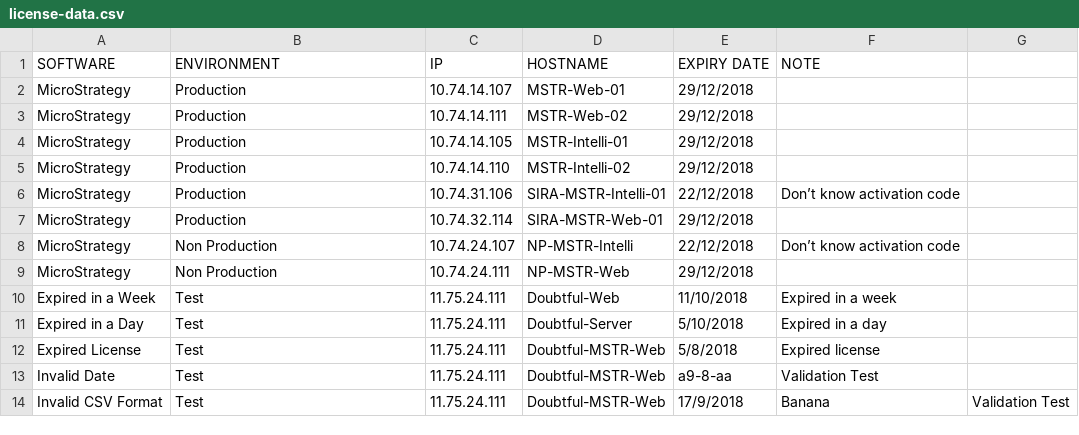
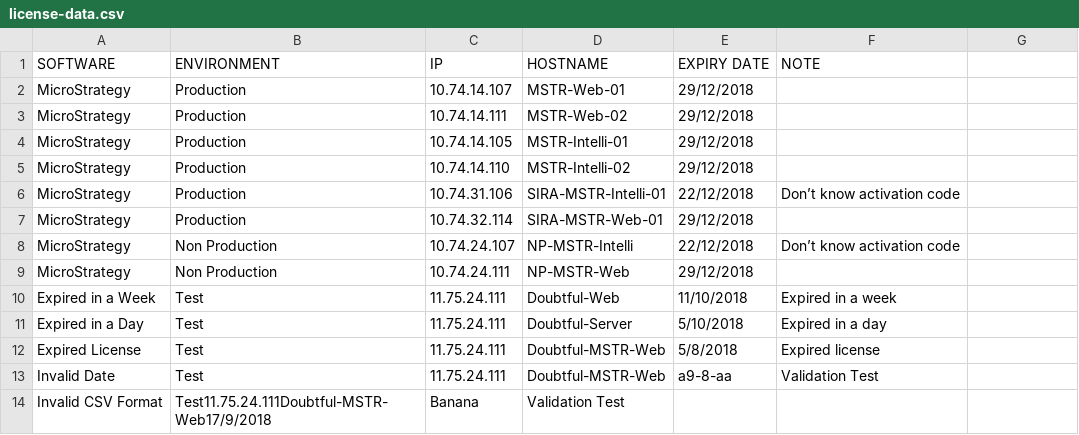
Before and after one commit to DamienSmith-DAC/DamienSmithDAC, a CSV file: Operations/License Alert/license-data.csv, drawn as a sheet; removed rows and columns are numbered as before the commit, all else as after; the diff names each change by its address in the sheet, - before the commit and + after, or states it on an @@ line.

Commit message:
Update license-data.csv

```diff
--- a/Operations/License Alert/license-data.csv
+++ b/Operations/License Alert/license-data.csv
-row 14: Invalid CSV Format | Test | 11.75.24.111 | Doubtful-MSTR-Web | 17/9/2018 | Banana | Validation Test
+row 14: Invalid CSV Format | Test11.75.24.111Doubtful-MSTR-Web17/9/2018 | Banana | Validation Test
```
